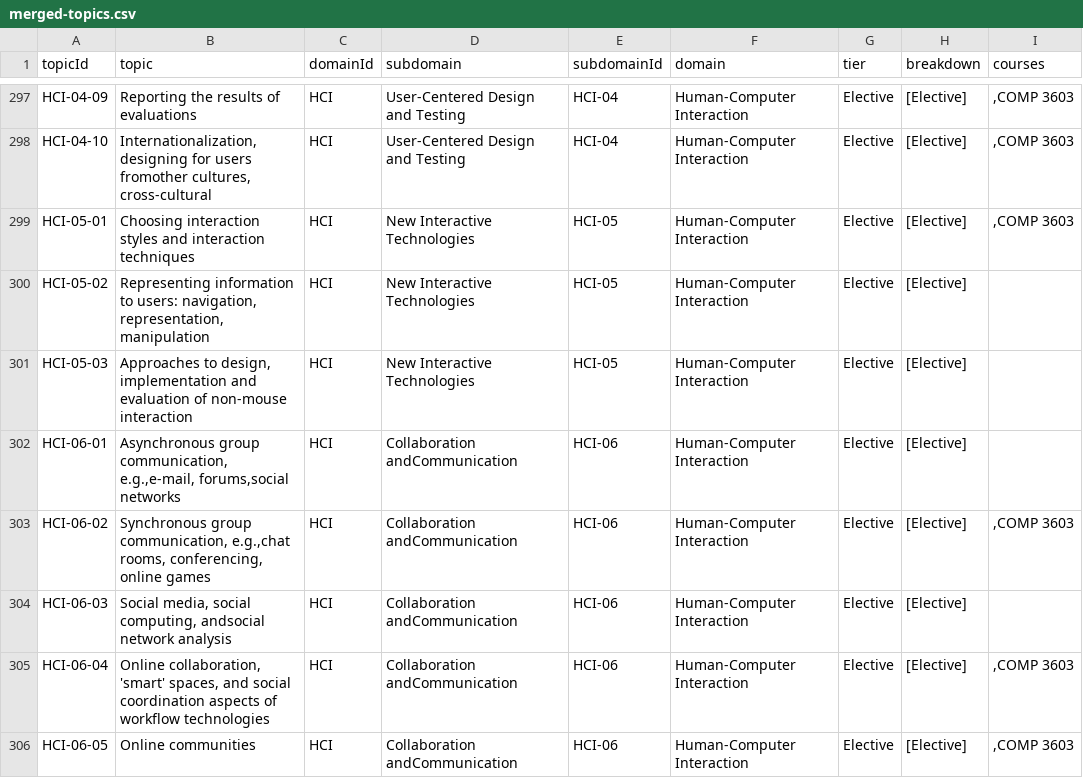
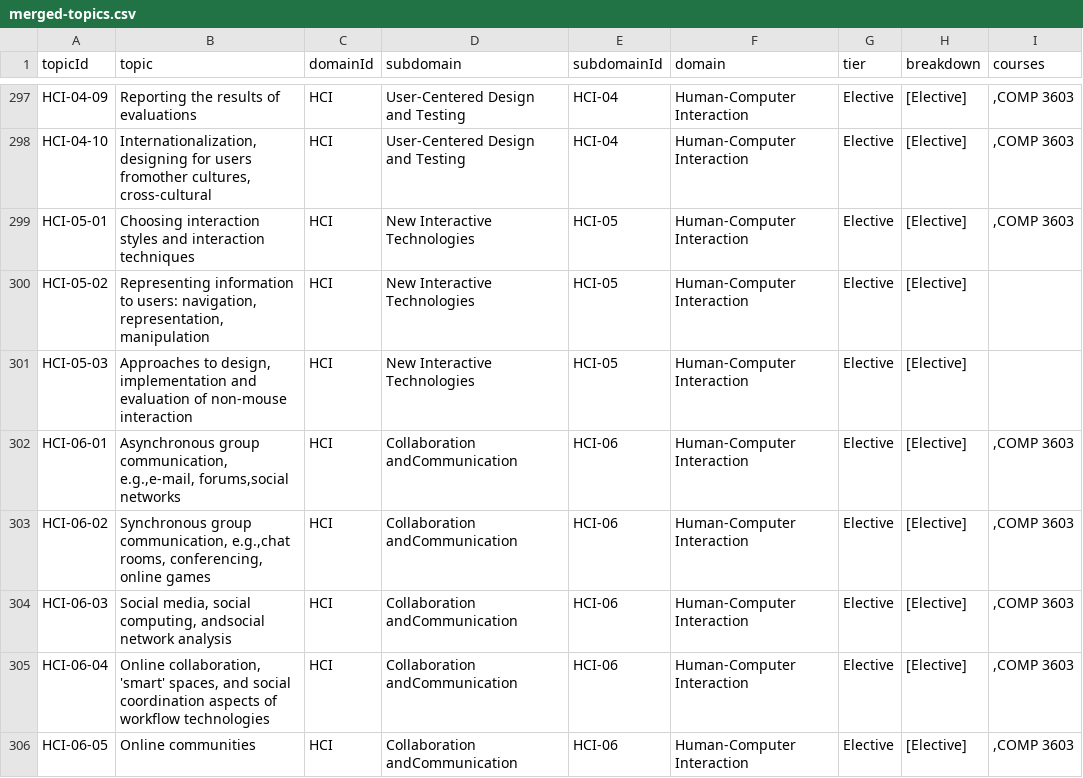
Before and after one commit to uwidcit/curriculum-tools, a CSV file: output/merged-topics.csv, drawn as a sheet; only a part is shown, gaps mark what is left out; the diff covers the shown part only.

Commit message:
finalized merged

```diff
--- a/output/merged-topics.csv
+++ b/output/merged-topics.csv
@@ -301,5 +301,5 @@ HCI-05-02,"Representing information to users: navigation, representation, manipu
 HCI-05-03,"Approaches to design, implementation and evaluation of non-mouse interaction",HCI,New Interactive Technologies,HCI-05,Human-Computer Interaction,Elective,[Elective],
-HCI-06-01,"Asynchronous group communication, e.g.,e-mail, forums,social networks",HCI,Collaboration andCommunication,HCI-06,Human-Computer Interaction,Elective,[Elective],
+HCI-06-01,"Asynchronous group communication, e.g.,e-mail, forums,social networks",HCI,Collaboration andCommunication,HCI-06,Human-Computer Interaction,Elective,[Elective],",COMP 3603"
 HCI-06-02,"Synchronous group communication, e.g.,chat rooms, conferencing, online games",HCI,Collaboration andCommunication,HCI-06,Human-Computer Interaction,Elective,[Elective],",COMP 3603"
-HCI-06-03,"Social media, social computing, andsocial network analysis",HCI,Collaboration andCommunication,HCI-06,Human-Computer Interaction,Elective,[Elective],
+HCI-06-03,"Social media, social computing, andsocial network analysis",HCI,Collaboration andCommunication,HCI-06,Human-Computer Interaction,Elective,[Elective],",COMP 3603"
 HCI-06-04,"Online collaboration, 'smart' spaces, and social coordination aspects of workflow technologies",HCI,Collaboration andCommunication,HCI-06,Human-Computer Interaction,Elective,[Elective],",COMP 3603"
```
Also changed, not shown: 28 edited cells elsewhere in this file, 1 other file.
